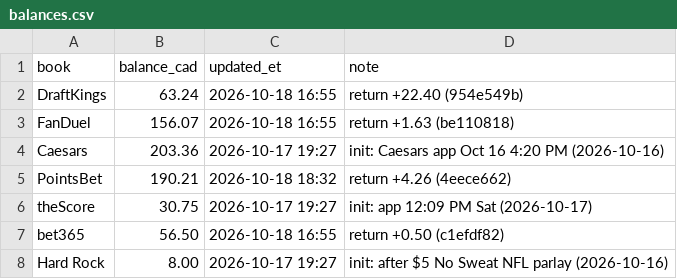
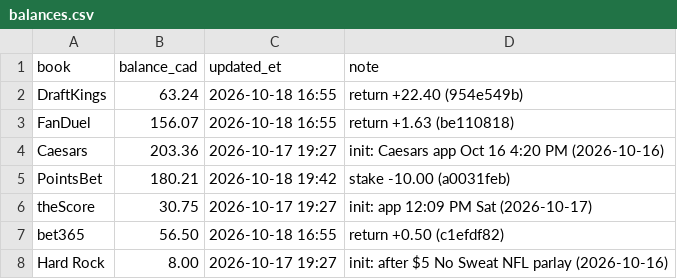
Before and after one commit to s-chuch/bet-dashboard, a CSV file: data/balances.csv, drawn as a sheet.

```diff
--- a/data/balances.csv
+++ b/data/balances.csv
@@ -4,3 +4,3 @@ FanDuel,156.07,2026-10-18 16:55,return +1.63 (be110818)
 Caesars,203.36,2026-10-17 19:27,init: Caesars app Oct 16 4:20 PM (2026-10-16)
-PointsBet,190.21,2026-10-18 18:32,return +4.26 (4eece662)
+PointsBet,180.21,2026-10-18 19:42,stake -10.00 (a0031feb)
 theScore,30.75,2026-10-17 19:27,init: app 12:09 PM Sat (2026-10-17)
```
Also changed, not shown: data/bets.csv, data/ledger.csv.
